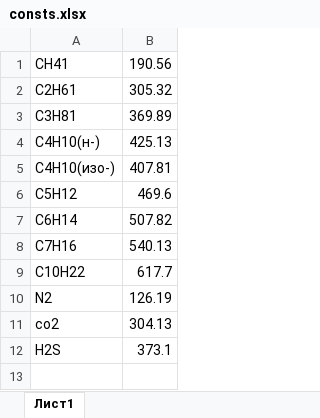
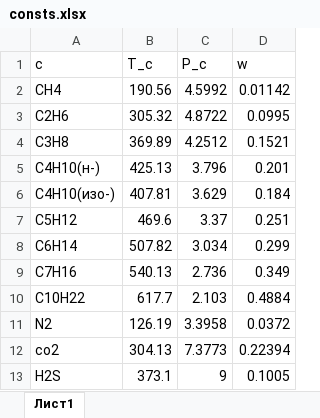
Before and after one commit to Benqqa/3_Kurs_MexMatMod, an Excel workbook: FabLab_oil_and_gas/Equations_of_state/solution/consts.xlsx, sheet Лист1, drawn as a sheet; values as stored, in another font and other column widths than the file's, no borders; addresses are those after the commit; the diff names each change by its address in the sheet, - before the commit and + after, or states it on an @@ line.

```diff
--- a/FabLab_oil_and_gas/Equations_of_state/solution/consts.xlsx (sheet Лист1)
+++ b/FabLab_oil_and_gas/Equations_of_state/solution/consts.xlsx (sheet Лист1)
+column C, rows 2-13: 4.5992 | 4.8722 | 4.2512 | 3.796 | 3.629 | 3.37 | 3.034 | 2.736 | 2.103 | 3.3958 | 7.3773 | 9
+column D, rows 2-13: 0.01142 | 0.0995 | 0.1521 | 0.201 | 0.184 | 0.251 | 0.299 | 0.349 | 0.4884 | 0.0372 | 0.22394 | 0.1005
+row 1: c | T_c | P_c | w
-A2: CH41
+A2: CH4
-A3: C2H61
+A3: C2H6
-A4: C3H81
+A4: C3H8
```
Also changed, not shown: FabLab_oil_and_gas/Equations_of_state/solution/mix.xlsx, FabLab_oil_and_gas/Equations_of_state/solution/коэф парного взаимодействия.xlsx, 1 other file.
